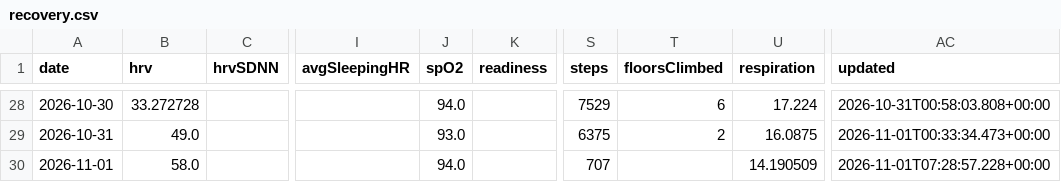
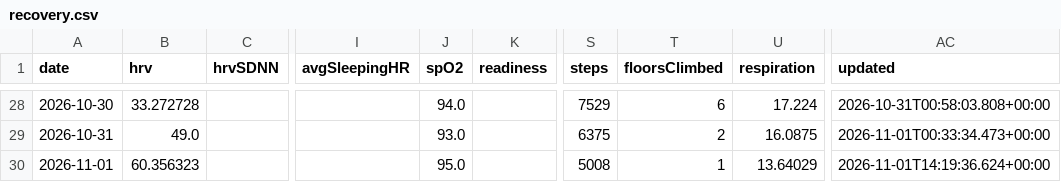
Before and after one commit to CarpetoX/garmin-recovery, a CSV file: recovery.csv, drawn as a sheet; only a part is shown, gaps mark what is left out; the diff names each change by its address in the sheet, - before the commit and + after, or states it on an @@ line.

```diff
--- a/recovery.csv
+++ b/recovery.csv
-B30 (hrv): 58.0
+B30 (hrv): 60.356323
-J30 (spO2): 94.0
+J30 (spO2): 95.0
-S30 (steps): 707
+S30 (steps): 5008
-T30 (floorsClimbed): (empty)
+T30 (floorsClimbed): 1
-U30 (respiration): 14.190509
+U30 (respiration): 13.64029
-AC30 (updated): 2026-11-01T07:28:57.228+00:00
+AC30 (updated): 2026-11-01T14:19:36.624+00:00
```
Also changed, not shown: 4 other files.
